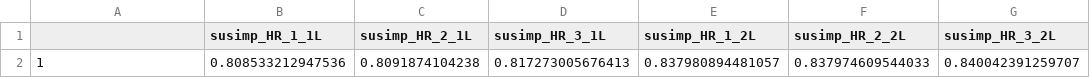
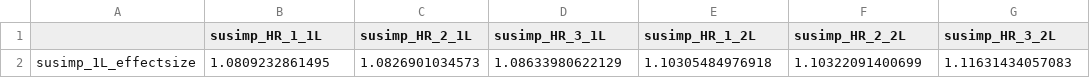
Before and after one commit to baillielab/SF94, a CSV file: Outputs/HR_mort_susimp.csv, drawn as a sheet; removed rows and columns are numbered as before the commit, all else as after; the diff names each change by its address in the sheet, - before the commit and + after, or states it on an @@ line.

```diff
--- a/Outputs/HR_mort_susimp.csv
+++ b/Outputs/HR_mort_susimp.csv
-row 2: 1 | 0.808533212947536 | 0.8091874104238 | 0.817273005676413 | 0.837980894481057 | 0.837974609544033 | 0.840042391259707
+row 2: susimp_1L_effectsize | 1.0809232861495 | 1.0826901034573 | 1.08633980622129 | 1.10305484976918 | 1.10322091400699 | 1.11631434057083
```
Also changed, not shown: 3 other files.
